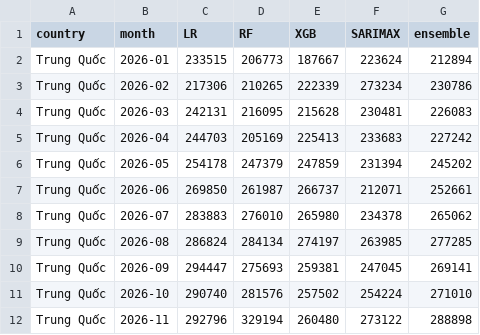
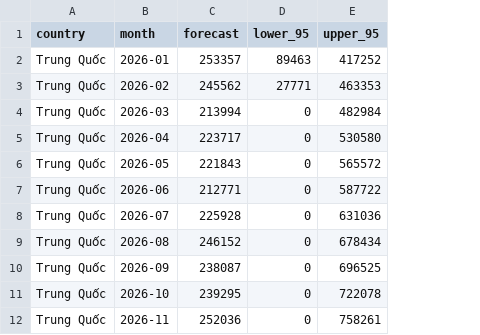
Before and after one commit to dng-nguyn/dspython, a CSV file: output/country_forecasts.csv, drawn as a sheet; only a part is shown; removed rows and columns are numbered as before the commit, all else as after; the diff covers the shown part only; the diff names each change by its address in the sheet, - before the commit and + after, or states it on an @@ line.

Commit message:
Implement all review.tex findings (10 technical + editorial fixes)
Technical fixes:
1. SARIMAX now uses z_t = log(y+1) with median-scale back-transform
2. R² definition corrected to test-set mean denominator
3. One-step vs multi-step distinction added to model comparison
4. Forecast section split: SARIMAX-only vs ensemble
5. Validation MAPE recalculated from actual table values
6. Y^official vs Y^32 target series defined explicitly
7. CIR# fully specified: r(t), κ, θ, σ with units and estimation method
8. TimeSeriesSplit used for RF/XGB hyperparameter optimization
9. Model×feature matrix table added
10. Claim strength softened (boundary condition, zero-shot generalization)

Canonical results pipeline:
- Single model_results.csv as source of truth
- Removed stale model_comparison.csv, cir_results.npz, _ml_preds.json
- Added ensemble_forecast.csv with per-model breakdown
- LinearRegression import added

Updated model comparison (one-step-ahead, test-set R²):
- Random Forest: MAPE=8.87%, R²=0.30
- Linear Regression: MAPE=9.68%, R²=0.36
- Chronos-T5-small: MAPE=10.77%, R²=-0.03
- XGBoost: MAPE=17.75%, R²=-1.32
- SARIMAX (log): MAPE=20.39%, R²=-1.85
- CIR#: MAPE=25.12%, R²=-3.94

Editorial fixes:
- TOC numbering (starts at 2)
- Country names consistency
- LaTeX typesetting (dollar signs, minus signs)
- Reference specificity
- COVID-19 standardization

Both EN and VN reports updated, PDFs regenerated.

```diff
--- a/output/country_forecasts.csv
+++ b/output/country_forecasts.csv
-column C (LR), rows 2-12: 233515 | 217306 | 242131 | 244703 | 254178 | 269850 | 283883 | 286824 | 294447 | 290740 | 292796
-column D (RF), rows 2-12: 206773 | 210265 | 216095 | 205169 | 247379 | 261987 | 276010 | 284134 | 275693 | 281576 | 329194
-column E (XGB), rows 2-12: 187667 | 222339 | 215628 | 225413 | 247859 | 266737 | 265980 | 274197 | 259381 | 257502 | 260480
-column F (SARIMAX), rows 2-12: 223624 | 273234 | 230481 | 233683 | 231394 | 212071 | 234378 | 263985 | 247045 | 254224 | 273122
-column G (ensemble), rows 2-12: 212894 | 230786 | 226083 | 227242 | 245202 | 252661 | 265062 | 277285 | 269141 | 271010 | 288898
+column C (forecast), rows 2-12: 253357 | 245562 | 213994 | 223717 | 221843 | 212771 | 225928 | 246152 | 238087 | 239295 | 252036
+column D (lower_95), rows 2-12: 89463 | 27771 | 0 | 0 | 0 | 0 | 0 | 0 | 0 | 0 | 0
+column E (upper_95), rows 2-12: 417252 | 463353 | 482984 | 530580 | 565572 | 587722 | 631036 | 678434 | 696525 | 722078 | 758261
```
Also changed, not shown: 12 added rows, 12 removed rows and 12 edited cells elsewhere in this file, output/forecast.csv, output/model_results.csv, 27 other files.
